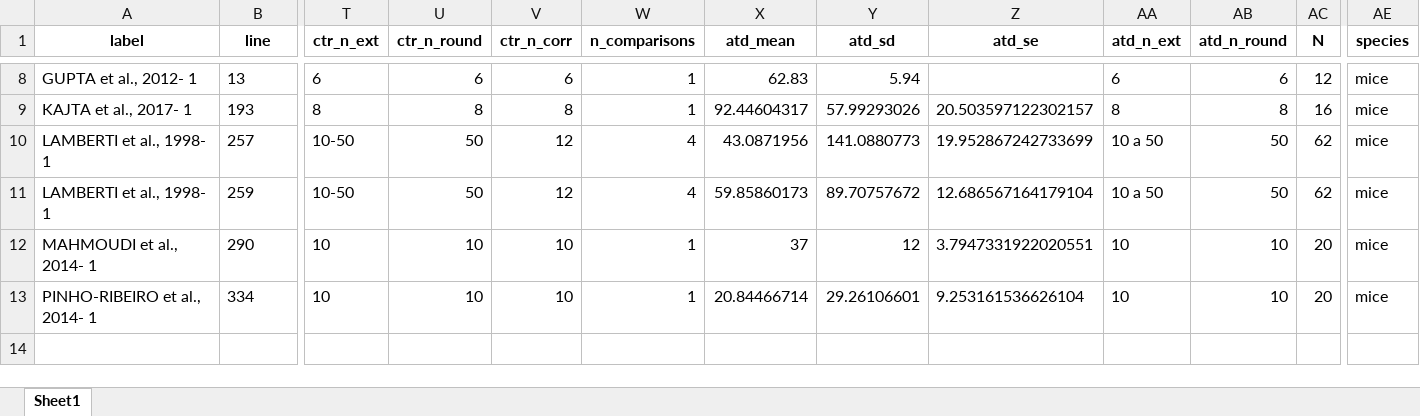
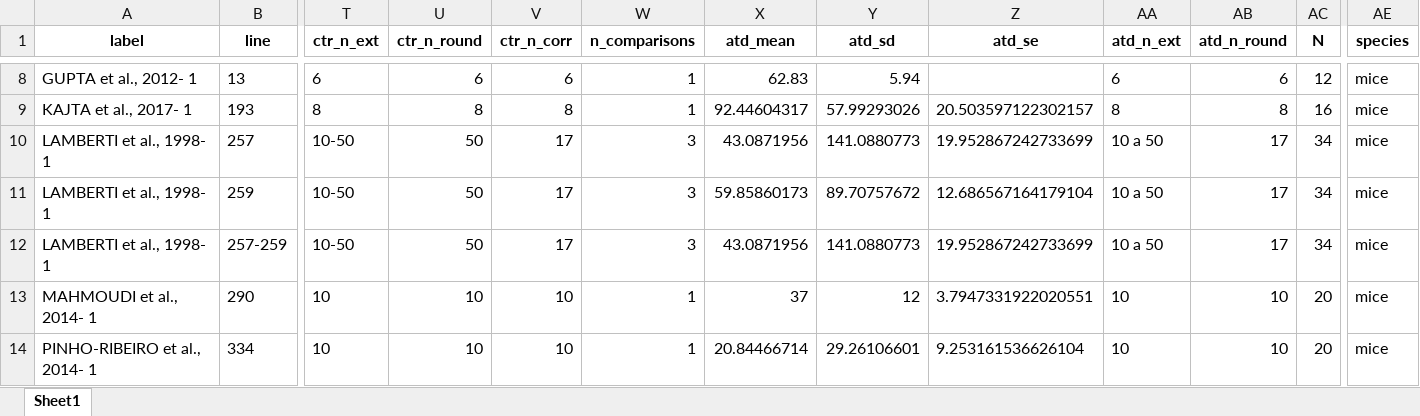
Before and after one commit to tamimart/DissAnalysis, an Excel workbook: data/df_c.xlsx, sheet Sheet1, drawn as a sheet; only a part is shown, gaps mark what is left out; values as stored, in another font and other column widths than the file's, no borders; rows hold the shown columns only; the diff names each change by its address in the sheet, - before the commit and + after, or states it on an @@ line.

```diff
--- a/data/df_c.xlsx (sheet Sheet1)
+++ b/data/df_c.xlsx (sheet Sheet1)
-V10:V11 (ctr_n_corr): 12
+V10:V11 (ctr_n_corr): 17
-W10:W11 (n_comparisons): 4
+W10:W11 (n_comparisons): 3
-AB10:AB11 (atd_n_round): 50
+AB10:AB11 (atd_n_round): 17
-AC10:AC11 (N): 62
+AC10:AC11 (N): 34
+row 12: LAMBERTI et al., 1998- 1 | 257-259 | 10-50 | 50 | 17 | 3 | 43.0871956 | 141.0880773 | 19.952867242733699 | 10 a 50 | 17 | 34 | mice
```
Also changed, not shown: data/DataExtraction_RsGeral_sorteioI.xlsx, data/Data_200FST.xlsx, 2 other files.
